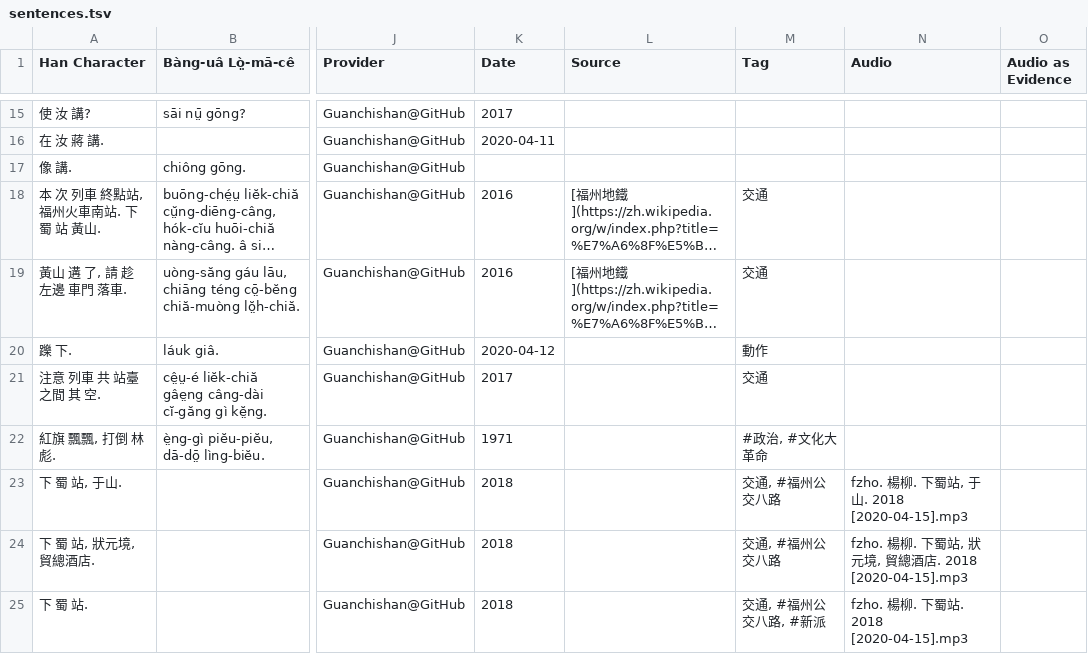
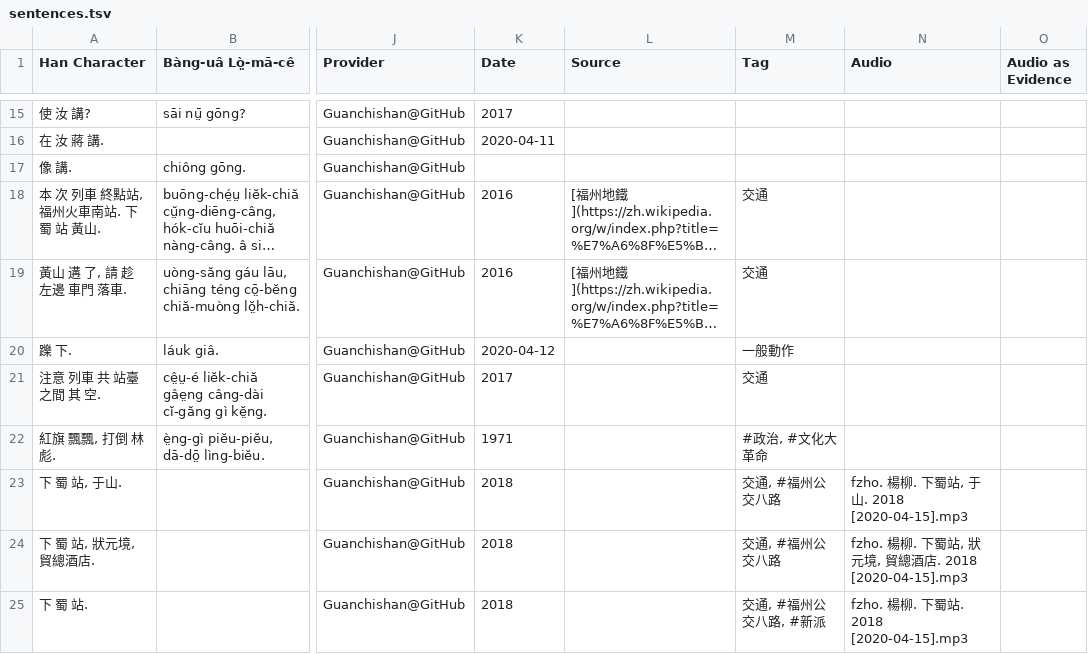
Before and after one commit to MindongLab/cdo-corpus, a TSV file: sentences.tsv, drawn as a sheet; only a part is shown, gaps mark what is left out; long unchanged cells end in …; the diff names each change by its address in the sheet, - before the commit and + after, or states it on an @@ line.

Commit message:
Update sentences.tsv

```diff
--- a/sentences.tsv
+++ b/sentences.tsv
-M20 (Tag): 動作
+M20 (Tag): 一般動作
```
